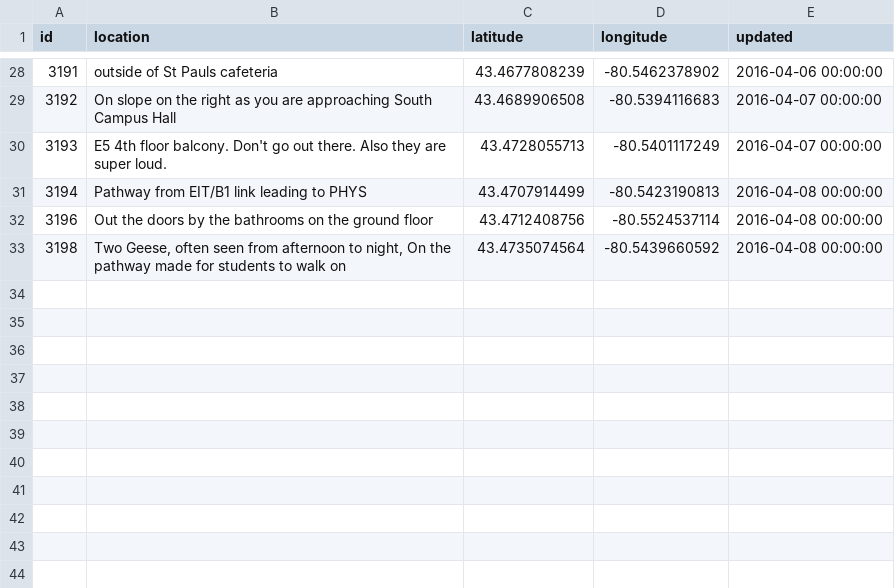
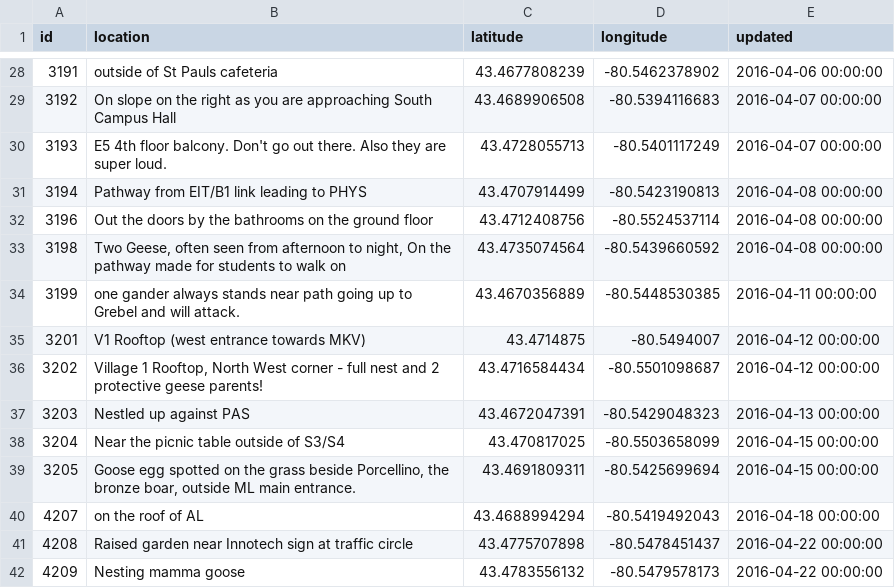
Before and after one commit to uWaterloo/Datasets, a CSV file: GooseWatch/1161GooseWatch.csv, drawn as a sheet; only a part is shown, gaps mark what is left out; the diff names each change by its address in the sheet, - before the commit and + after, or states it on an @@ line.

Commit message:
Automated update to goosewatch data

```diff
--- a/GooseWatch/1161GooseWatch.csv
+++ b/GooseWatch/1161GooseWatch.csv
+row 34: 3199 | one gander always stands near path going up to Grebel and will attack. | 43.4670356889 | -80.5448530385 | 2016-04-11 00:00:00
+row 35: 3201 | V1 Rooftop (west entrance towards MKV) | 43.4714875 | -80.5494007 | 2016-04-12 00:00:00
+row 36: 3202 | Village 1 Rooftop, North West corner - full nest and 2 protective geese parents! | 43.4716584434 | -80.5501098687 | 2016-04-12 00:00:00
+row 37: 3203 | Nestled up against PAS | 43.4672047391 | -80.5429048323 | 2016-04-13 00:00:00
+row 38: 3204 | Near the picnic table outside of S3/S4 | 43.470817025 | -80.5503658099 | 2016-04-15 00:00:00
+row 39: 3205 | Goose egg spotted on the grass beside Porcellino, the bronze boar, outside ML main entrance. | 43.4691809311 | -80.5425699694 | 2016-04-15 00:00:00
+row 40: 4207 | on the roof of AL | 43.4688994294 | -80.5419492043 | 2016-04-18 00:00:00
+row 41: 4208 | Raised garden near Innotech sign at traffic circle | 43.4775707898 | -80.5478451437 | 2016-04-22 00:00:00
+row 42: 4209 | Nesting mamma goose | 43.4783556132 | -80.5479578173 | 2016-04-22 00:00:00
```
